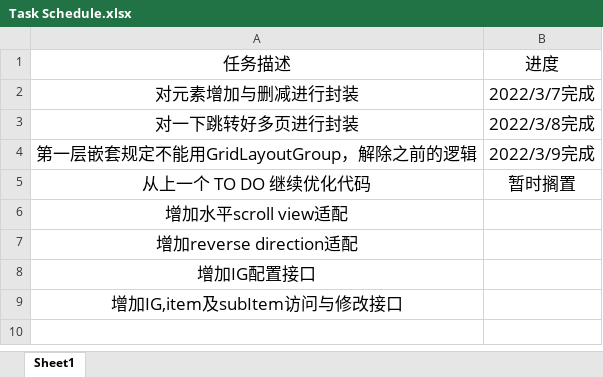
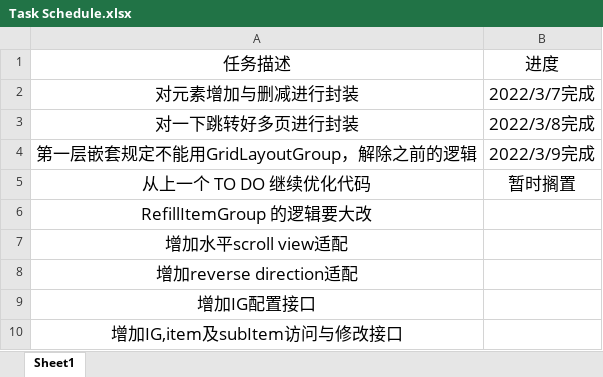
Before and after one commit to CarmackMo/DynamicScrollRect, an Excel workbook: Task Schedule.xlsx, sheet Sheet1, drawn as a sheet; values as stored, in another font and other column widths than the file's, no borders; the diff names each change by its address in the sheet, - before the commit and + after, or states it on an @@ line.

Commit message:
Debug "RefillItemGroup" logic

```diff
--- a/Task Schedule.xlsx (sheet Sheet1)
+++ b/Task Schedule.xlsx (sheet Sheet1)
+row 6: RefillItemGroup 的逻辑要大改
```
Also changed, not shown: 2 other files.
